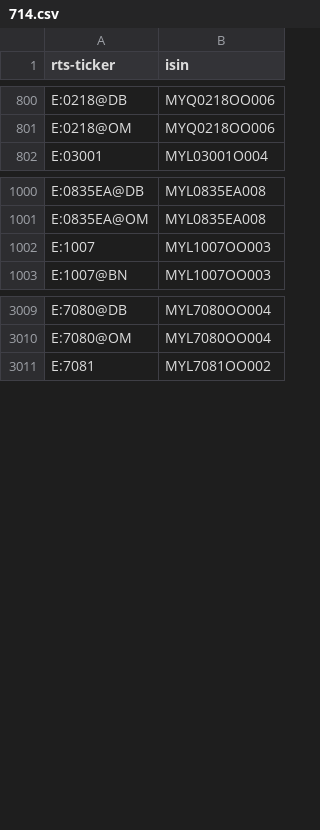
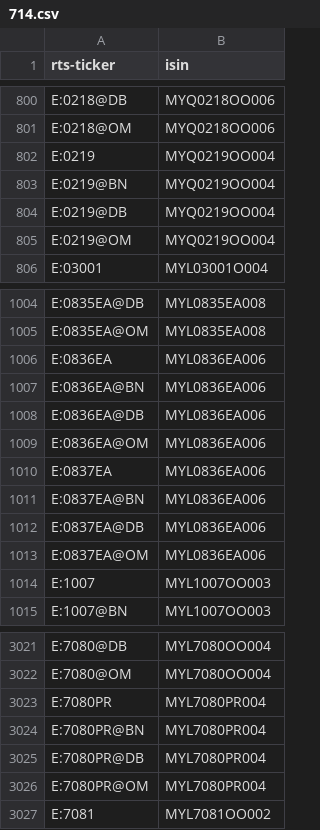
Before and after one commit to tradingview-dev/idc-expchains, a CSV file: isin/714.csv, drawn as a sheet; only a part is shown, gaps mark what is left out; the diff names each change by its address in the sheet, - before the commit and + after, or states it on an @@ line.

```diff
--- a/isin/714.csv
+++ b/isin/714.csv
+row 802: E:0219 | MYQ0219OO004
+row 803: E:0219@BN | MYQ0219OO004
+row 804: E:0219@DB | MYQ0219OO004
+row 805: E:0219@OM | MYQ0219OO004
+row 1006: E:0836EA | MYL0836EA006
+row 1007: E:0836EA@BN | MYL0836EA006
+row 1008: E:0836EA@DB | MYL0836EA006
+row 1009: E:0836EA@OM | MYL0836EA006
+row 1010: E:0837EA | MYL0836EA006
+row 1011: E:0837EA@BN | MYL0836EA006
+row 1012: E:0837EA@DB | MYL0836EA006
+row 1013: E:0837EA@OM | MYL0836EA006
+row 3023: E:7080PR | MYL7080PR004
+row 3024: E:7080PR@BN | MYL7080PR004
+row 3025: E:7080PR@DB | MYL7080PR004
+row 3026: E:7080PR@OM | MYL7080PR004
```
Also changed, not shown: isin/357.csv, isin/627.csv, 32 other files.
